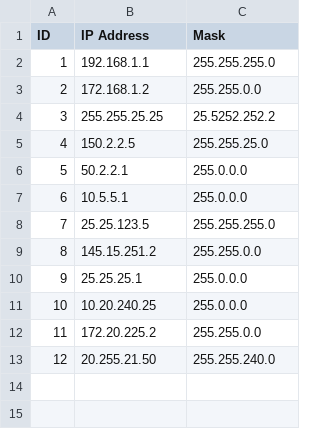
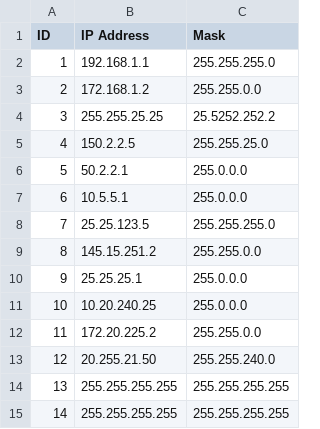
Before and after one commit to Enstso/IP_Catalogue, a CSV file: data.csv, drawn as a sheet.

Commit message:
validation ip/mask

```diff
--- a/data.csv
+++ b/data.csv
@@ -13 +13,3 @@ ID, IP Address, Mask
 12, 20.255.21.50, 255.255.240.0
+13, 255.255.255.255, 255.255.255.255
+14, 255.255.255.255, 255.255.255.255
```
Also changed, not shown: 2 other files.
